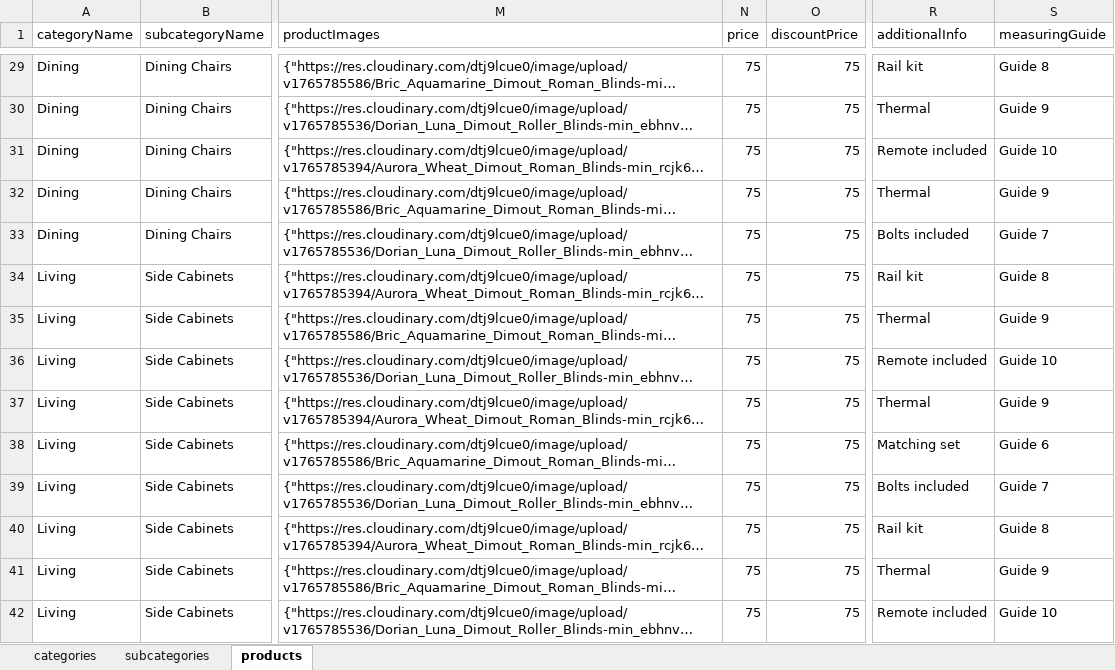
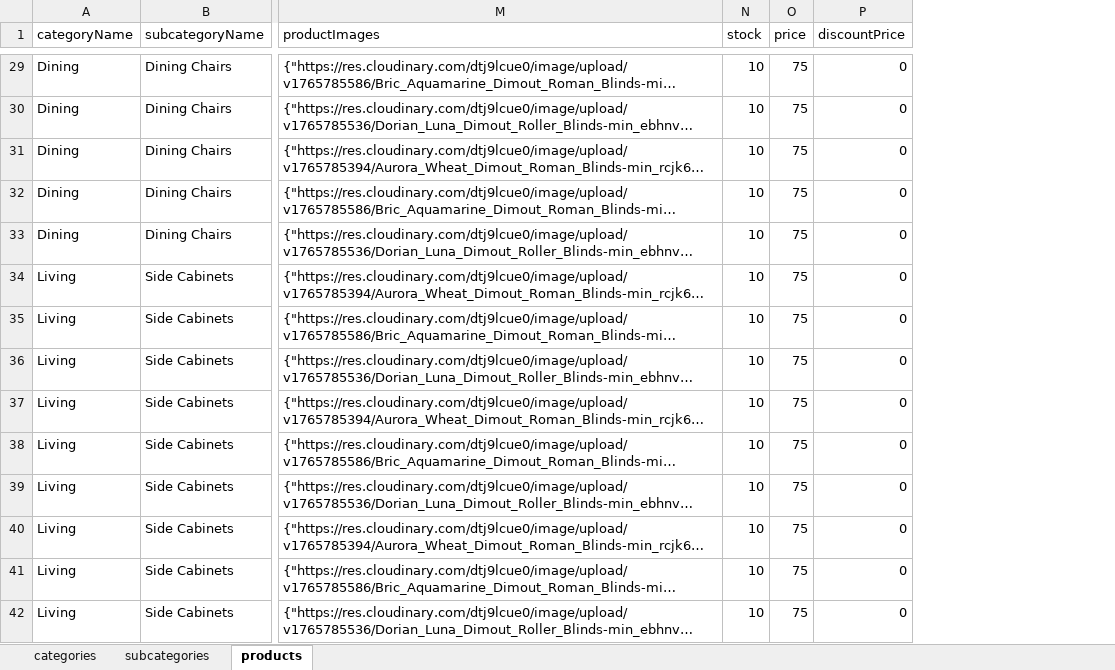
Before and after one commit to Team2Guys/avenue39-backend, an Excel workbook: prisma/seed/data/avenue39_data.xlsx, sheet products, drawn as a sheet; only a part is shown, gaps mark what is left out; long unchanged cells end in …; values as stored, in another font and other column widths than the file's, no cell formats; charts and pictures and conditional formats and table styles not drawn; removed rows and columns are numbered as before the commit, all else as after; the diff covers the shown part only; the diff names each change by its address in the sheet, - before the commit and + after, or states it on an @@ line.

```diff
--- a/prisma/seed/data/avenue39_data.xlsx (sheet products)
+++ b/prisma/seed/data/avenue39_data.xlsx (sheet products)
+column N (stock), rows 29-42: all 10
-column R (additionalInfo), rows 29-42: Rail kit | Thermal | Remote included | Thermal | Bolts included | Rail kit | Thermal | Remote included | Thermal | Matching set | Bolts included | Rail kit | Thermal | Remote included
-column S (measuringGuide), rows 29-42: Guide 8 | Guide 9 | Guide 10 | Guide 9 | Guide 7 | Guide 8 | Guide 9 | Guide 10 | Guide 9 | Guide 6 | Guide 7 | Guide 8 | Guide 9 | Guide 10
-P29:P42 (discountPrice): 75
+P29:P42 (discountPrice): 0
```
Also changed, not shown: 261 edited cells elsewhere in this sheet, cell formats, 12 other files.
